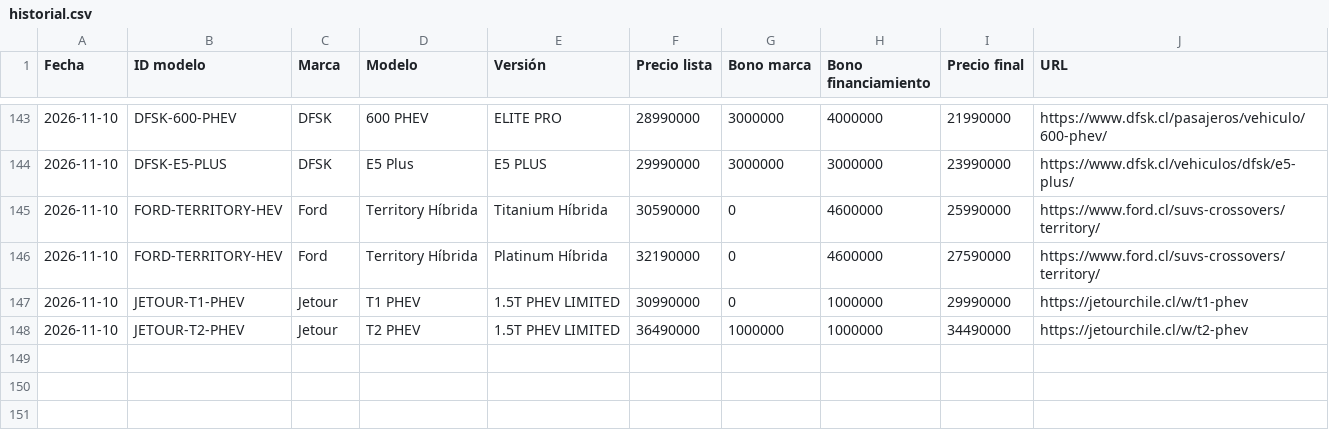
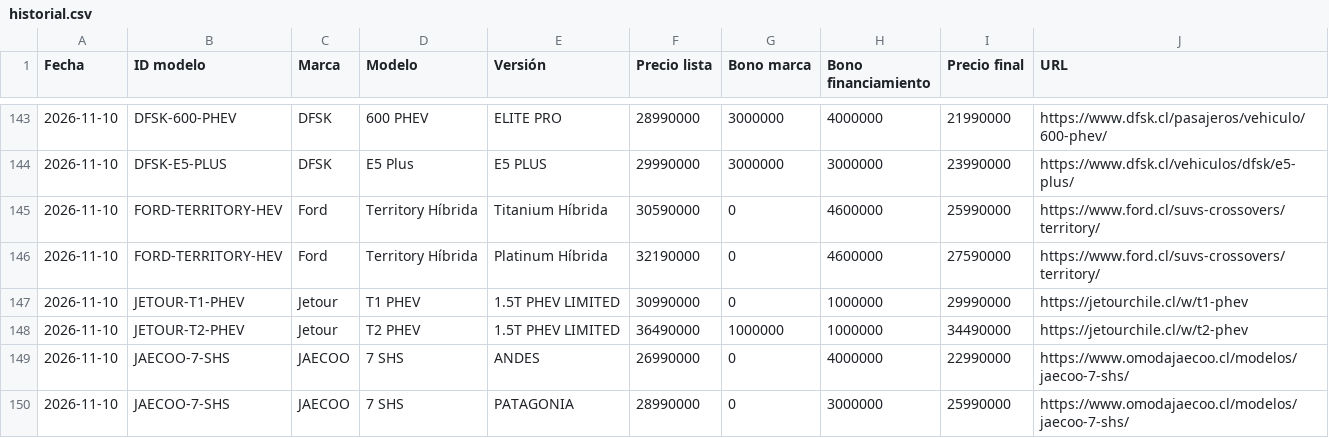
Before and after one commit to lucaskmcrf-source/precios-competencia, a CSV file: historial.csv, drawn as a sheet; only a part is shown, gaps mark what is left out; the diff names each change by its address in the sheet, - before the commit and + after, or states it on an @@ line.

```diff
--- a/historial.csv
+++ b/historial.csv
+row 149: 2026-11-10 | JAECOO-7-SHS | JAECOO | 7 SHS | ANDES | 26990000 | 0 | 4000000 | 22990000 | https://www.omodajaecoo.cl/modelos/jaecoo-7-shs/
+row 150: 2026-11-10 | JAECOO-7-SHS | JAECOO | 7 SHS | PATAGONIA | 28990000 | 0 | 3000000 | 25990000 | https://www.omodajaecoo.cl/modelos/jaecoo-7-shs/
```
